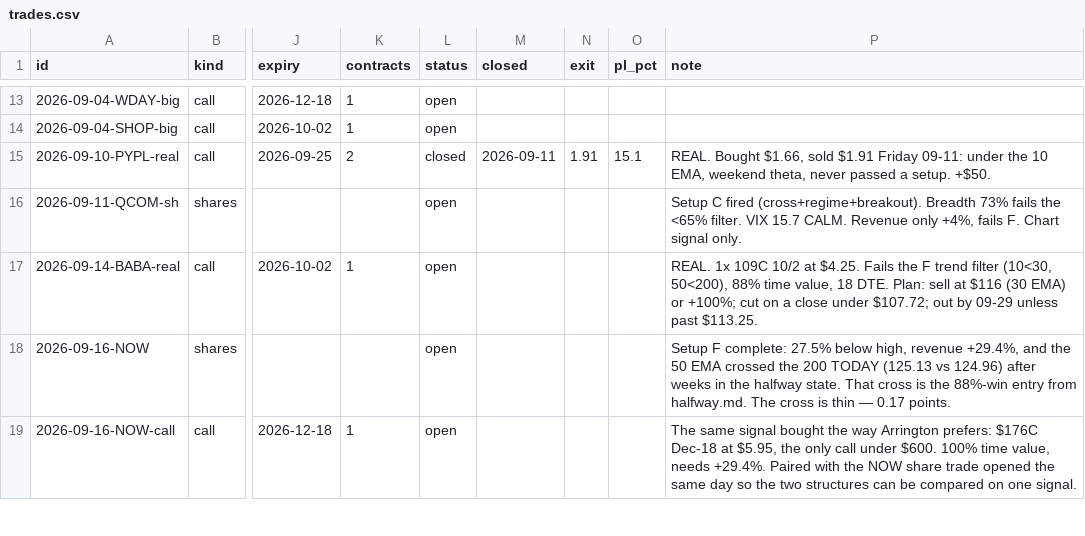
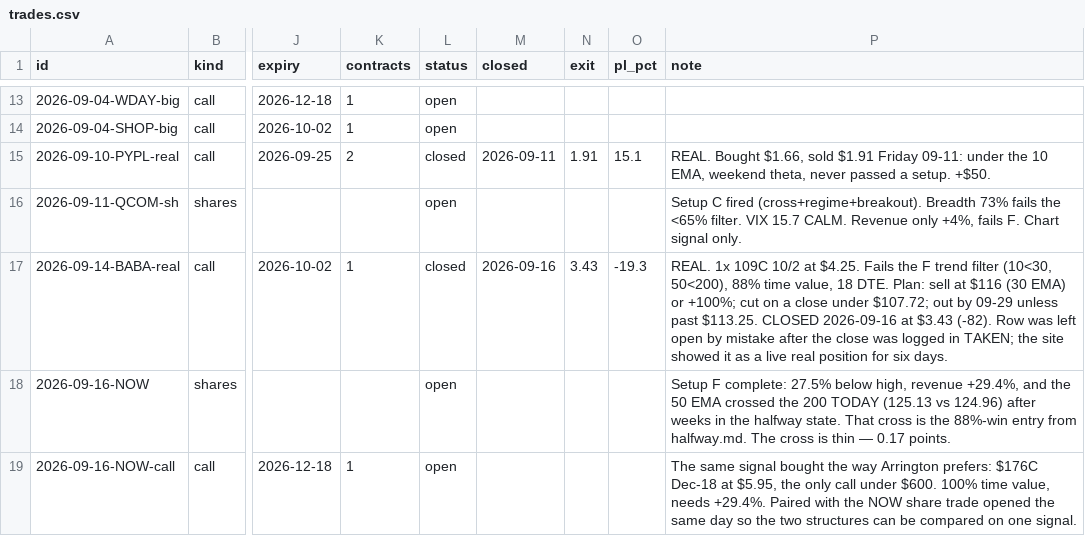
Before and after one commit to ArringtonC/stockcharter-scan, a CSV file: trades.csv, drawn as a sheet; only a part is shown, gaps mark what is left out; the diff names each change by its address in the sheet, - before the commit and + after, or states it on an @@ line.

```diff
--- a/trades.csv
+++ b/trades.csv
-L17 (status): open
+L17 (status): closed
-M17 (closed): (empty)
+M17 (closed): 2026-09-16
-N17 (exit): (empty)
+N17 (exit): 3.43
-O17 (pl_pct): (empty)
+O17 (pl_pct): -19.3
-P17 (note): …past $113.25.
+P17 (note): …past $113.25. CLOSED 2026-09-16 at $3.43 (-82). Row was left open by mistake after the close was logged in TAKEN; the site showed it as a live real position for six days.
```
Also changed, not shown: 4 other files.
